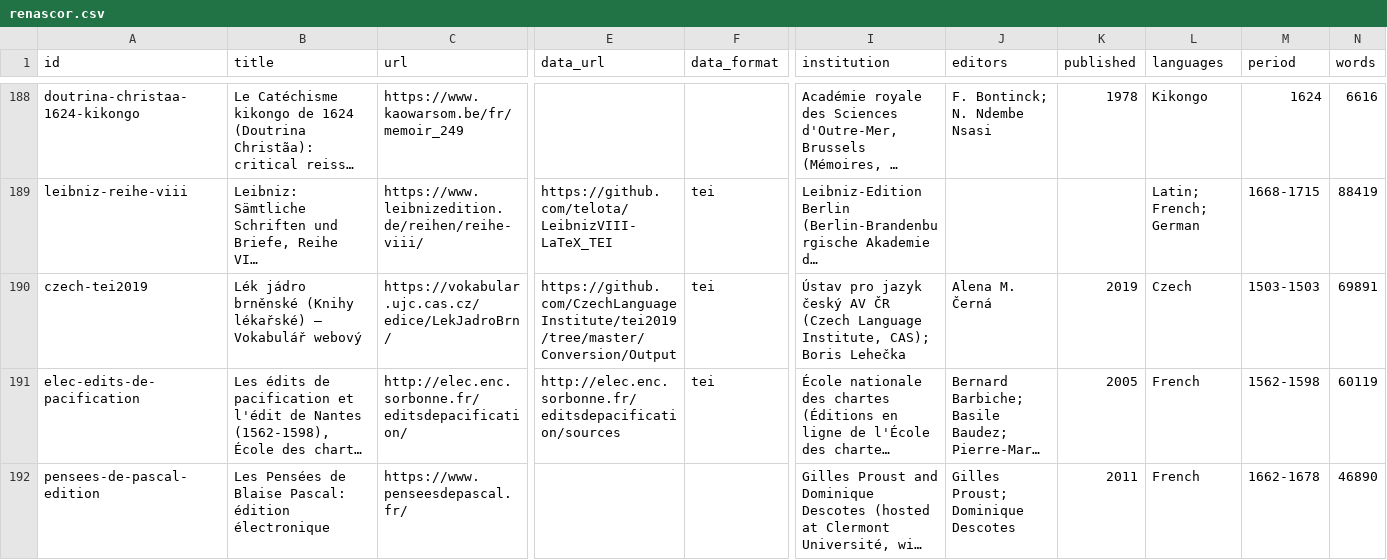
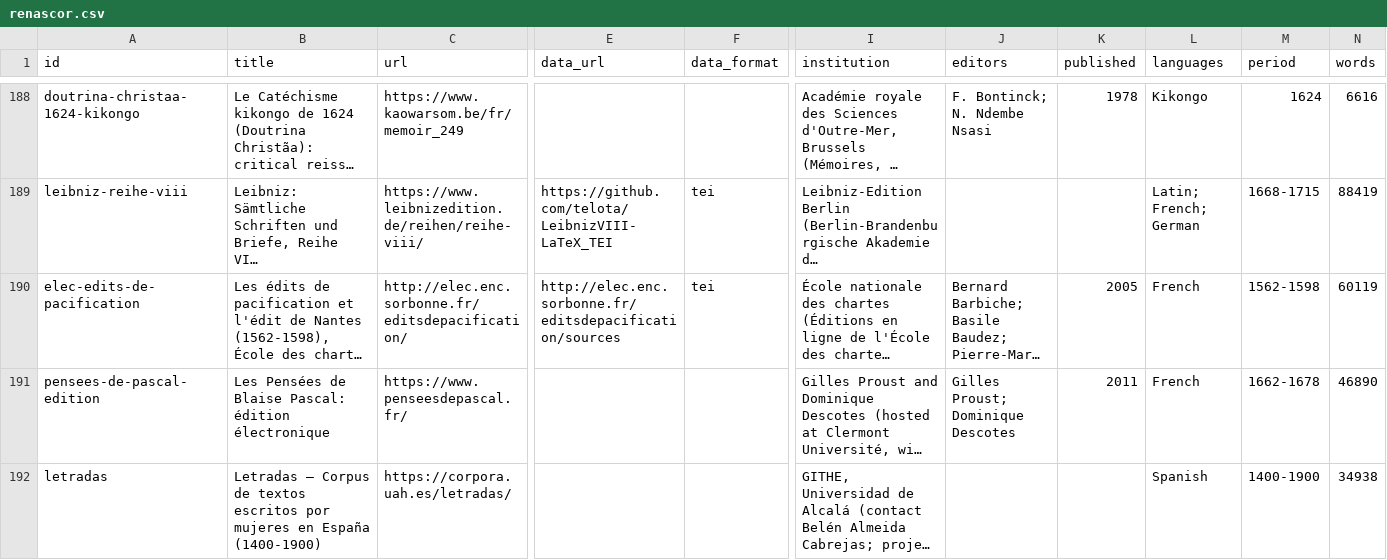
Before and after one commit to Pantagrueliste/renascor, a CSV file: docs/renascor.csv, drawn as a sheet; only a part is shown, gaps mark what is left out; the shorter side is filled out with more unchanged rows; long unchanged cells end in …; rows hold the shown columns only; the diff covers the shown part only; the diff names each change by its address in the sheet, - before the commit and + after, or states it on an @@ line.

```diff
--- a/docs/renascor.csv
+++ b/docs/renascor.csv
-row 190: czech-tei2019 | Lék jádro brněnské (Knihy lékařské) — Vokabulář webový | https://vokabular.ujc.cas.cz/edice/LekJadroBrn/ | https://github.com/CzechLanguageInstitute/tei2019/tree/master/Conversion/Output | tei | Ústav pro jazyk český AV ČR (Czech Language Institute, CAS); Boris Lehečka | Alena M. Černá | 2019 | Czech | 1503-1503 | 69891
```
Also changed, not shown: 1 edited cell elsewhere in this file, 4 other files.
